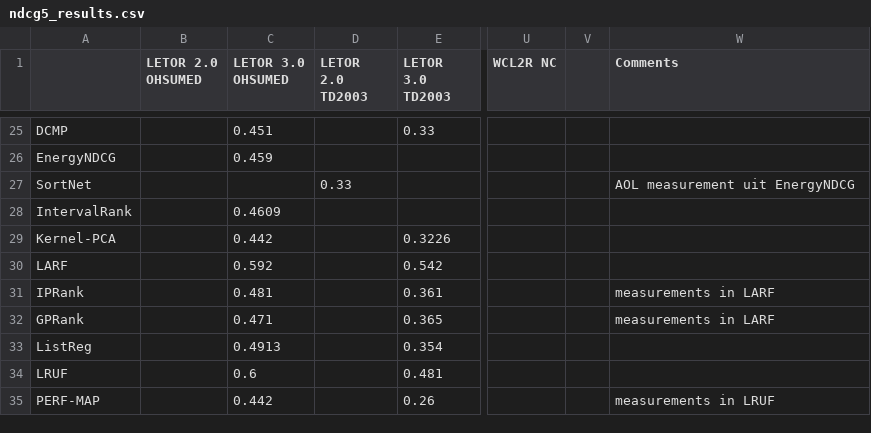
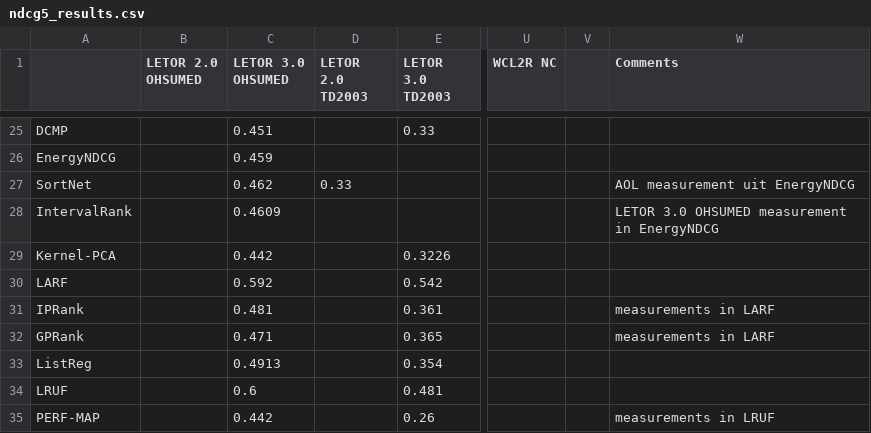
Before and after one commit to TaXxER/Afstuderen, a CSV file: method_selection/ndcg5_results.csv, drawn as a sheet; only a part is shown, gaps mark what is left out; the diff names each change by its address in the sheet, - before the commit and + after, or states it on an @@ line.

```diff
--- a/method_selection/ndcg5_results.csv
+++ b/method_selection/ndcg5_results.csv
-C27 (LETOR 3.0 OHSUMED): (empty)
+C27 (LETOR 3.0 OHSUMED): 0.462
-W28 (Comments): (empty)
+W28 (Comments): LETOR 3.0 OHSUMED measurement in EnergyNDCG
```
Also changed, not shown: method_selection/ndcg10_results.csv, method_selection/ndcg3_results.csv.
